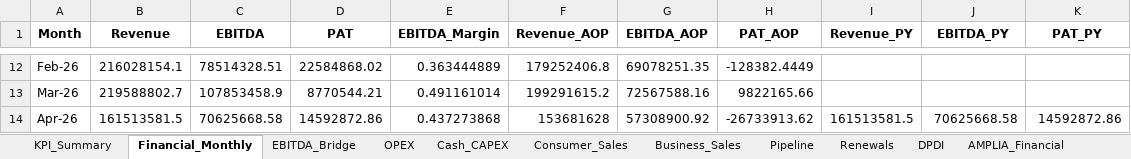
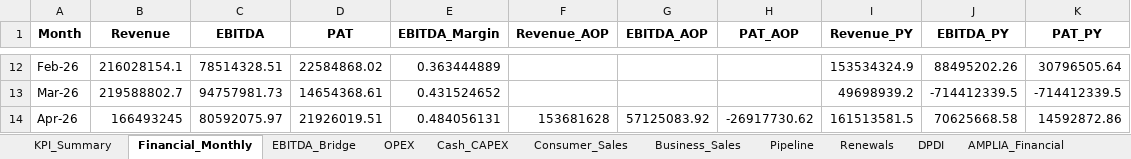
Before and after one commit to chadjsimeon/tstt-board-report, an Excel workbook: TSTT_Board_Data.xlsx, sheet Financial_Monthly, drawn as a sheet; only a part is shown, gaps mark what is left out; values as stored, in another font and other column widths than the file's, no borders; the diff covers the shown part only; the diff names each change by its address in the sheet, - before the commit and + after, or states it on an @@ line.

```diff
--- a/TSTT_Board_Data.xlsx (sheet Financial_Monthly)
+++ b/TSTT_Board_Data.xlsx (sheet Financial_Monthly)
-F12 (Revenue_AOP): 179252406.8
+F12 (Revenue_AOP): (empty)
-G12 (EBITDA_AOP): 69078251.35
+G12 (EBITDA_AOP): (empty)
-H12 (PAT_AOP): -128382.4449
+H12 (PAT_AOP): (empty)
-I12 (Revenue_PY): (empty)
+I12 (Revenue_PY): 153534324.9
-J12 (EBITDA_PY): (empty)
+J12 (EBITDA_PY): 88495202.26
-K12 (PAT_PY): (empty)
+K12 (PAT_PY): 30796505.64
-C13 (EBITDA): 107853458.9
+C13 (EBITDA): 94757981.73
-D13 (PAT): 8770544.21
+D13 (PAT): 14654368.61
-E13 (EBITDA_Margin): 0.491161014
+E13 (EBITDA_Margin): 0.431524652
-F13 (Revenue_AOP): 199291615.2
+F13 (Revenue_AOP): (empty)
-G13 (EBITDA_AOP): 72567588.16
+G13 (EBITDA_AOP): (empty)
-H13 (PAT_AOP): 9822165.66
+H13 (PAT_AOP): (empty)
-I13 (Revenue_PY): (empty)
+I13 (Revenue_PY): 49698939.2
-J13 (EBITDA_PY): (empty)
+J13 (EBITDA_PY): -714412339.5
-K13 (PAT_PY): (empty)
+K13 (PAT_PY): -714412339.5
-B14 (Revenue): 161513581.5
+B14 (Revenue): 166493245
-C14 (EBITDA): 70625668.58
+C14 (EBITDA): 80592075.97
-D14 (PAT): 14592872.86
+D14 (PAT): 21926019.51
-E14 (EBITDA_Margin): 0.437273868
+E14 (EBITDA_Margin): 0.484056131
-G14 (EBITDA_AOP): 57308900.92
+G14 (EBITDA_AOP): 57125083.92
-H14 (PAT_AOP): -26733913.62
+H14 (PAT_AOP): -26917730.62
```
Also changed, not shown: 60 edited cells elsewhere in this sheet, sheet DPDI, sheet PnL_Breakdown, sheet Business_Sales, sheet OPEX, sheet Consumer_Sales, sheet AMPLIA_Financial, 2 more sheets, other sheet tabs, 1 other file.
